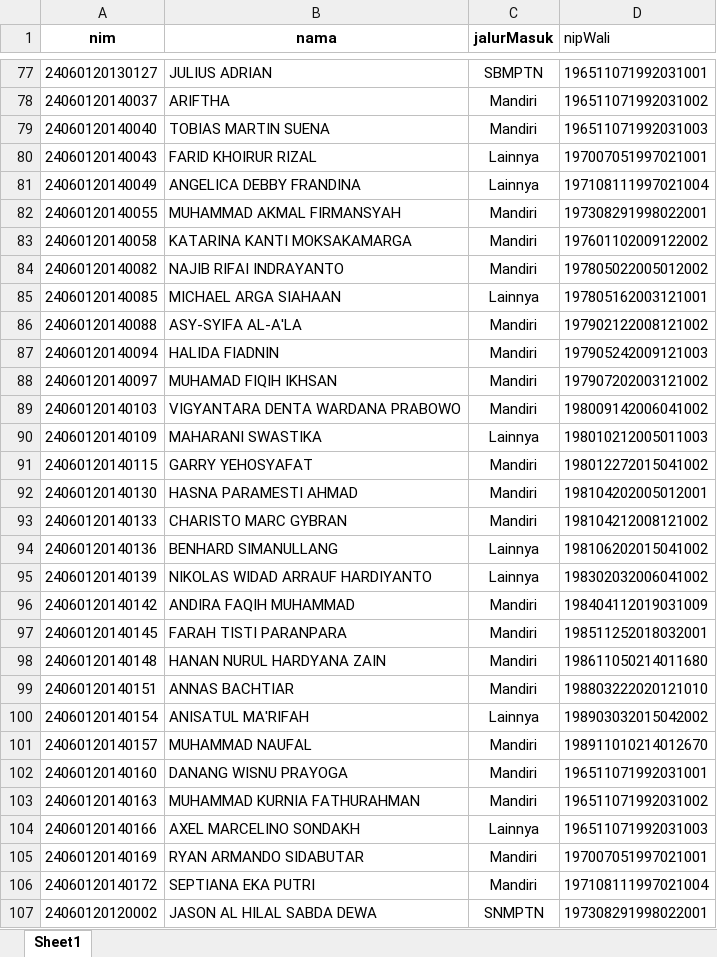
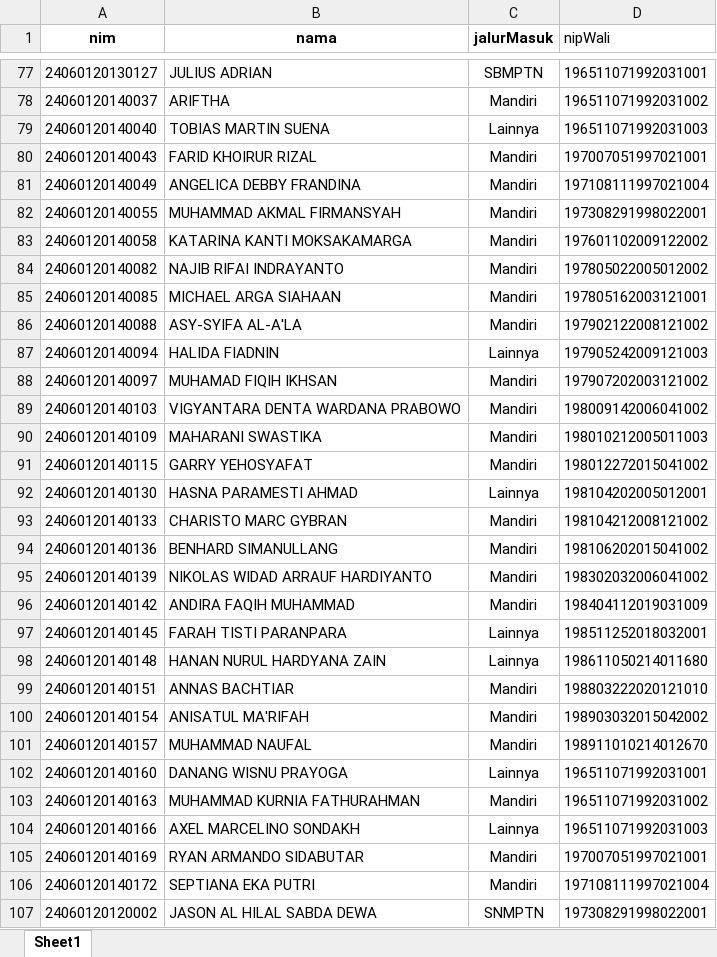
Before and after one commit to PPL22/PPL_BE_C_2022_1, an Excel workbook: public/documents/data-mhs/DataMhs.xlsx, sheet Sheet1, drawn as a sheet; only a part is shown, gaps mark what is left out; values as stored, in another font and other column widths than the file's, no borders; table styles not drawn; the diff covers the shown part only; the diff names each change by its address in the sheet, - before the commit and + after, or states it on an @@ line.

```diff
--- a/public/documents/data-mhs/DataMhs.xlsx (sheet Sheet1)
+++ b/public/documents/data-mhs/DataMhs.xlsx (sheet Sheet1)
-C79 (jalurMasuk): Mandiri
+C79 (jalurMasuk): Lainnya
-C80:C81 (jalurMasuk): Lainnya
+C80:C81 (jalurMasuk): Mandiri
-C85 (jalurMasuk): Lainnya
+C85 (jalurMasuk): Mandiri
-C87 (jalurMasuk): Mandiri
+C87 (jalurMasuk): Lainnya
-C90 (jalurMasuk): Lainnya
+C90 (jalurMasuk): Mandiri
-C92 (jalurMasuk): Mandiri
+C92 (jalurMasuk): Lainnya
-C94:C95 (jalurMasuk): Lainnya
+C94:C95 (jalurMasuk): Mandiri
-C97:C98 (jalurMasuk): Mandiri
+C97:C98 (jalurMasuk): Lainnya
-C100 (jalurMasuk): Lainnya
+C100 (jalurMasuk): Mandiri
-C102 (jalurMasuk): Mandiri
+C102 (jalurMasuk): Lainnya
```
Also changed, not shown: 16 edited cells elsewhere in this sheet, 5 other files.
